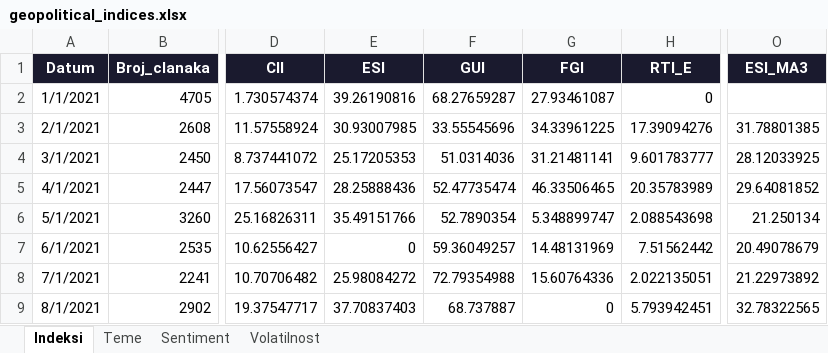
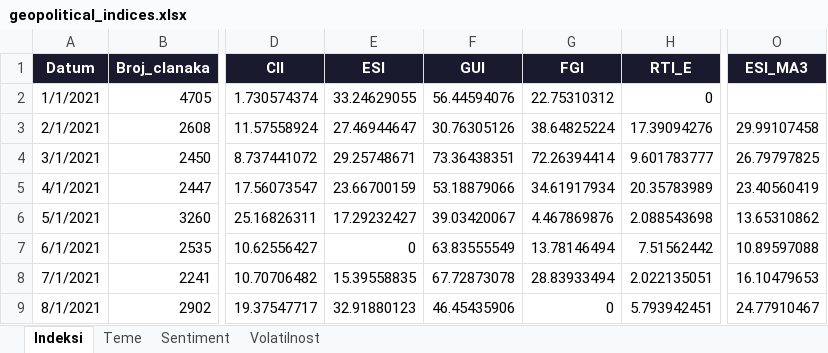
Before and after one commit to lusiki/GIMES_HR-inflacija, an Excel workbook: output/geopolitical_indices.xlsx, sheet Indeksi, drawn as a sheet; only a part is shown, gaps mark what is left out; values as stored, in another font and other column widths than the file's, no borders; the diff covers the shown part only; the diff names each change by its address in the sheet, - before the commit and + after, or states it on an @@ line.

```diff
--- a/output/geopolitical_indices.xlsx (sheet Indeksi)
+++ b/output/geopolitical_indices.xlsx (sheet Indeksi)
-E2 (ESI): 39.26190816
+E2 (ESI): 33.24629055
-F2 (GUI): 68.27659287
+F2 (GUI): 56.44594076
-G2 (FGI): 27.93461087
+G2 (FGI): 22.75310312
-E3 (ESI): 30.93007985
+E3 (ESI): 27.46944647
-F3 (GUI): 33.55545696
+F3 (GUI): 30.76305126
-G3 (FGI): 34.33961225
+G3 (FGI): 38.64825224
-O3 (ESI_MA3): 31.78801385
+O3 (ESI_MA3): 29.99107458
-E4 (ESI): 25.17205353
+E4 (ESI): 29.25748671
-F4 (GUI): 51.0314036
+F4 (GUI): 73.36438351
-G4 (FGI): 31.21481141
+G4 (FGI): 72.26394414
-O4 (ESI_MA3): 28.12033925
+O4 (ESI_MA3): 26.79797825
-E5 (ESI): 28.25888436
+E5 (ESI): 23.66700159
-F5 (GUI): 52.47735474
+F5 (GUI): 53.18879066
-G5 (FGI): 46.33506465
+G5 (FGI): 34.61917934
-O5 (ESI_MA3): 29.64081852
+O5 (ESI_MA3): 23.40560419
-E6 (ESI): 35.49151766
+E6 (ESI): 17.29232427
-F6 (GUI): 52.7890354
+F6 (GUI): 39.03420067
-G6 (FGI): 5.348899747
+G6 (FGI): 4.467869876
-O6 (ESI_MA3): 21.250134
+O6 (ESI_MA3): 13.65310862
-F7 (GUI): 59.36049257
+F7 (GUI): 63.83555549
-G7 (FGI): 14.48131969
+G7 (FGI): 13.78146494
-O7 (ESI_MA3): 20.49078679
+O7 (ESI_MA3): 10.89597088
-E8 (ESI): 25.98084272
+E8 (ESI): 15.39558835
-F8 (GUI): 72.79354988
+F8 (GUI): 67.72873078
-G8 (FGI): 15.60764336
+G8 (FGI): 28.83933494
-O8 (ESI_MA3): 21.22973892
+O8 (ESI_MA3): 16.10479653
-E9 (ESI): 37.70837403
+E9 (ESI): 32.91880123
-F9 (GUI): 68.737887
+F9 (GUI): 46.45435906
-O9 (ESI_MA3): 32.78322565
+O9 (ESI_MA3): 24.77910467
```
Also changed, not shown: 113 edited cells elsewhere in this sheet, sheet Sentiment, 2 other files.
